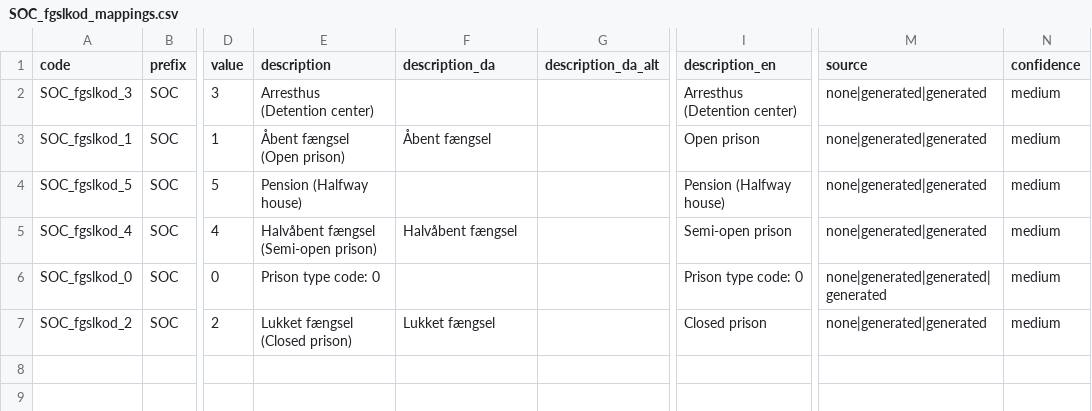
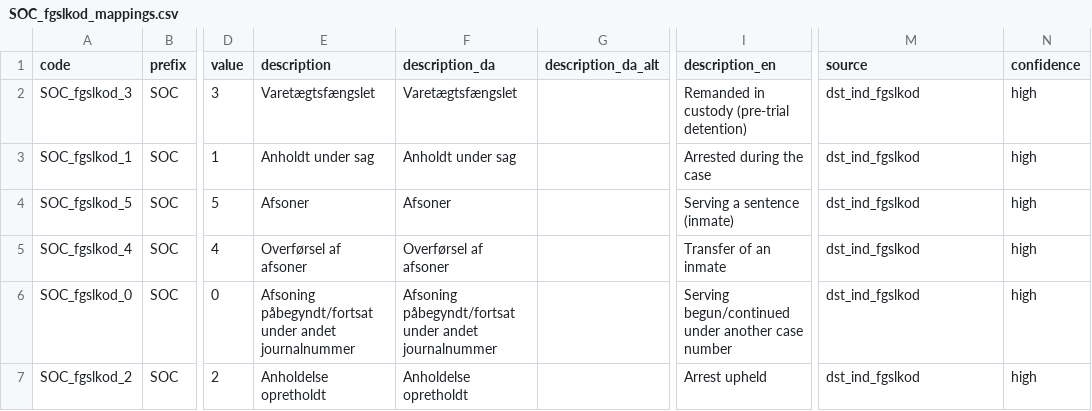
Before and after one commit to LCB0B/mapping_dst_tokens, a CSV file: hierarchical_vocab/MAPPINGS/SOC_fgslkod_mappings.csv, drawn as a sheet; only a part is shown, gaps mark what is left out; the diff names each change by its address in the sheet, - before the commit and + after, or states it on an @@ line.

Commit message:
Fix SOC_fgslkod = IND_FGSLKOD (incarceration type, not prison type) + add KRIN codebook
Downloaded the full DST KRIN (Kriminalstatistik indsættelser) codebook
(raw/dst_downloads/KRIN_codebook.md, all 25 IND_* variables) via a fan-out workflow.

IND_FGSLKOD = 'Fængslingskode' = type of incarceration event (arrest/remand/serving),
NOT institution type. MASTER labels (Åbent/Lukket/Arresthus/Halvåbent fængsel/Pension)
were hallucinations. Corrected verbatim: 0=Afsoning under andet journalnr,
1=Anholdt under sag, 2=Anholdelse opretholdt, 3=Varetægtsfængslet, 4=Overførsel af
afsoner, 5=Afsoner. source=dst_ind_fgslkod, conf high. Integrity vocab=master=mappings=40,465.

```diff
--- a/hierarchical_vocab/MAPPINGS/SOC_fgslkod_mappings.csv
+++ b/hierarchical_vocab/MAPPINGS/SOC_fgslkod_mappings.csv
-E2 (description): Arresthus (Detention center)
+E2 (description): Varetægtsfængslet
-F2 (description_da): (empty)
+F2 (description_da): Varetægtsfængslet
-I2 (description_en): Arresthus (Detention center)
+I2 (description_en): Remanded in custody (pre-trial detention)
-M2:M5 (source): none|generated|generated
+M2:M5 (source): dst_ind_fgslkod
-N2:N7 (confidence): medium
+N2:N7 (confidence): high
-E3 (description): Åbent fængsel (Open prison)
+E3 (description): Anholdt under sag
-F3 (description_da): Åbent fængsel
+F3 (description_da): Anholdt under sag
-I3 (description_en): Open prison
+I3 (description_en): Arrested during the case
-E4 (description): Pension (Halfway house)
+E4 (description): Afsoner
-F4 (description_da): (empty)
+F4 (description_da): Afsoner
-I4 (description_en): Pension (Halfway house)
+I4 (description_en): Serving a sentence (inmate)
-E5 (description): Halvåbent fængsel (Semi-open prison)
+E5 (description): Overførsel af afsoner
-F5 (description_da): Halvåbent fængsel
+F5 (description_da): Overførsel af afsoner
-I5 (description_en): Semi-open prison
+I5 (description_en): Transfer of an inmate
-E6 (description): Prison type code: 0
+E6 (description): Afsoning påbegyndt/fortsat under andet journalnummer
-F6 (description_da): (empty)
+F6 (description_da): Afsoning påbegyndt/fortsat under andet journalnummer
-I6 (description_en): Prison type code: 0
+I6 (description_en): Serving begun/continued under another case number
-M6 (source): none|generated|generated|generated
+M6 (source): dst_ind_fgslkod
-E7 (description): Lukket fængsel (Closed prison)
+E7 (description): Anholdelse opretholdt
-F7 (description_da): Lukket fængsel
+F7 (description_da): Anholdelse opretholdt
-I7 (description_en): Closed prison
+I7 (description_en): Arrest upheld
-M7 (source): none|generated|generated
+M7 (source): dst_ind_fgslkod
```
Also changed, not shown: hierarchical_vocab/MAPPINGS/SOURCES_DOCUMENTATION.csv, 4 other files.
